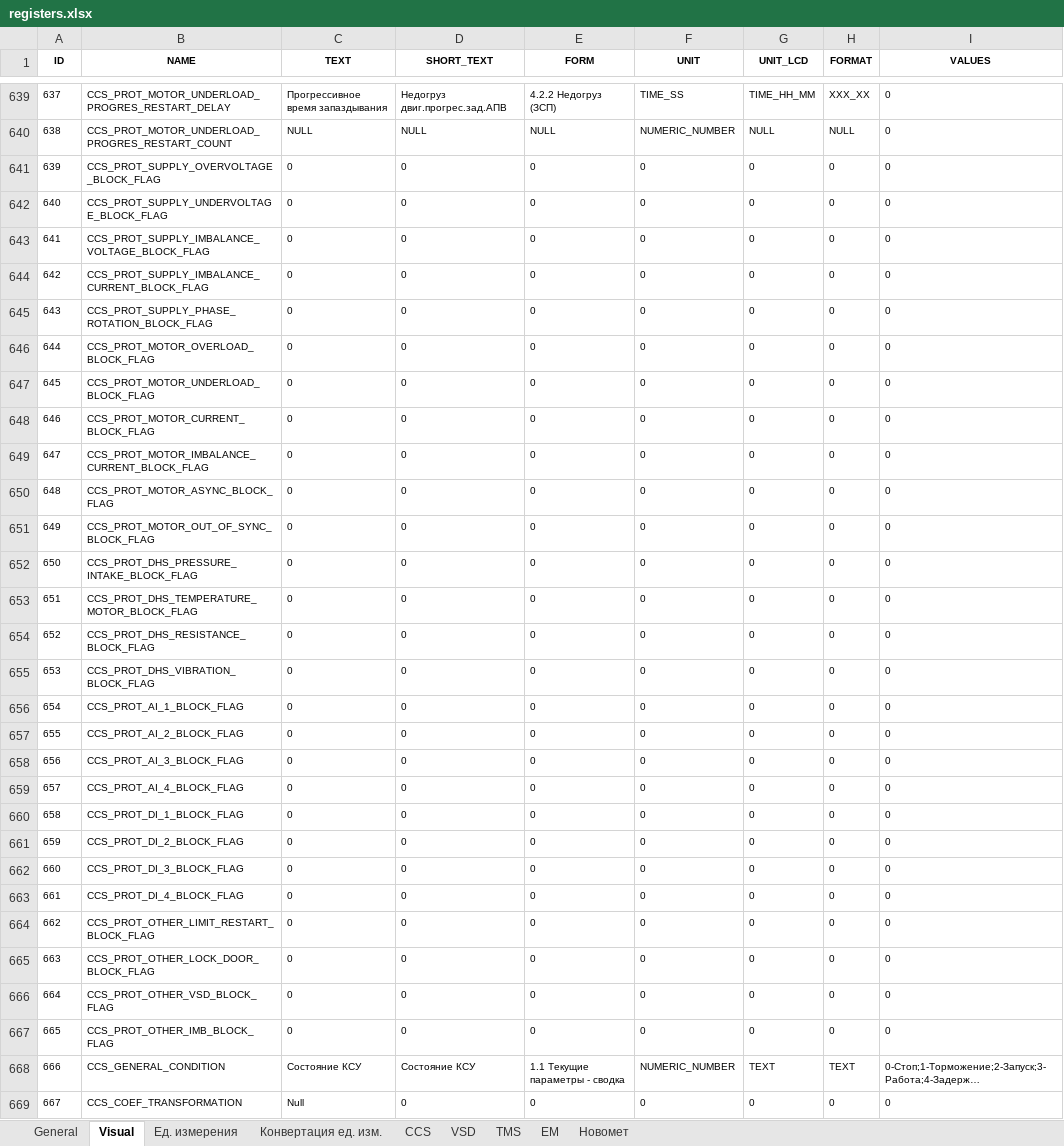
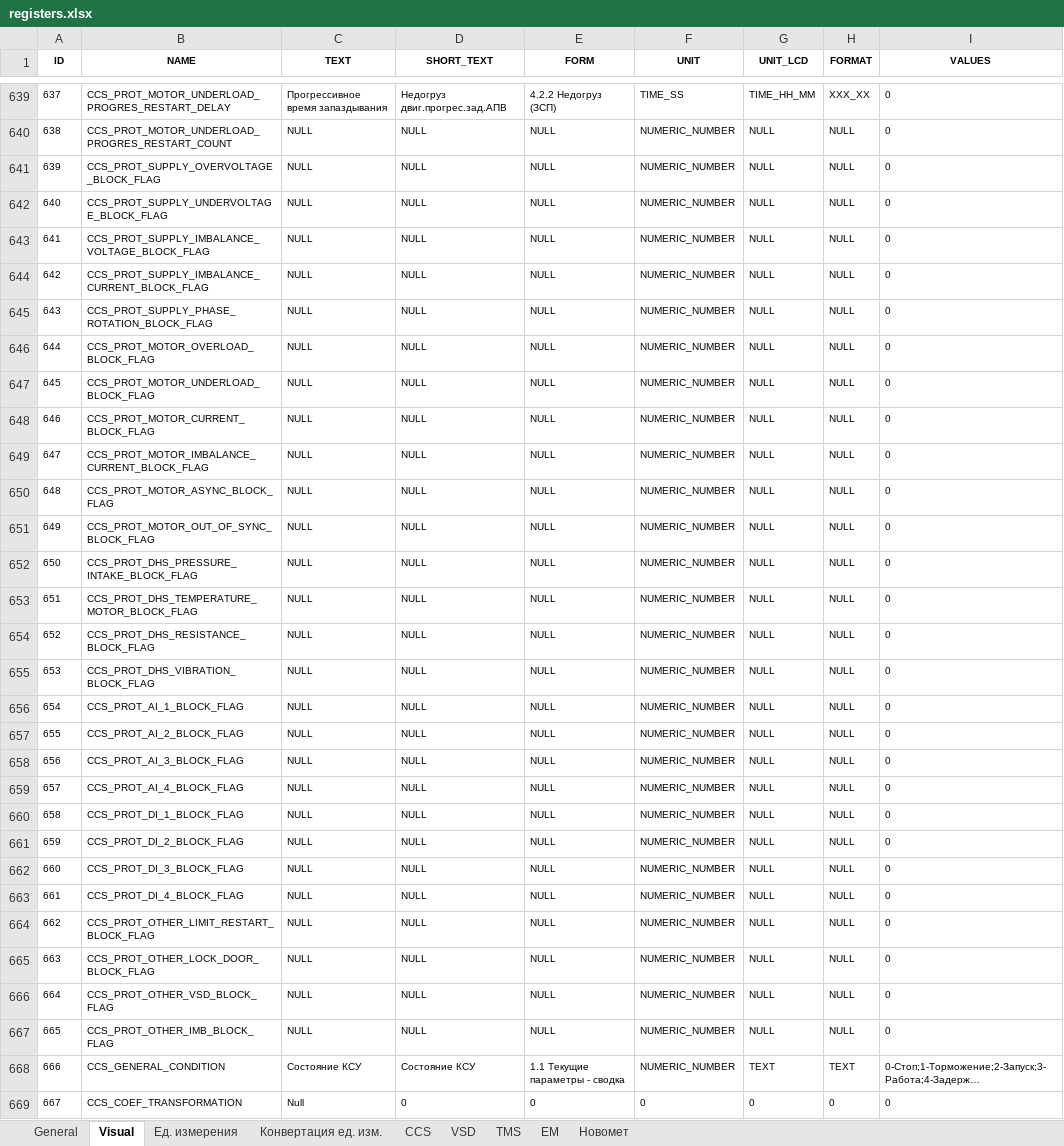
Before and after one commit to htoraby/STM32_Main, an Excel workbook: documentation/registers.xlsx, sheet Visual, drawn as a sheet; only a part is shown, gaps mark what is left out; long unchanged cells end in …; values as stored, in another font and other column widths than the file's, no borders; the diff covers the shown part only; the diff names each change by its address in the sheet, - before the commit and + after, or states it on an @@ line.

```diff
--- a/documentation/registers.xlsx (sheet Visual)
+++ b/documentation/registers.xlsx (sheet Visual)
-C641:C667 (TEXT): 0
+C641:C667 (TEXT): NULL
-D641:D667 (SHORT_TEXT): 0
+D641:D667 (SHORT_TEXT): NULL
-E641:E667 (FORM): 0
+E641:E667 (FORM): NULL
-F641:F667 (UNIT): 0
+F641:F667 (UNIT): NUMERIC_NUMBER
-G641:G667 (UNIT_LCD): 0
+G641:G667 (UNIT_LCD): NULL
-H641:H667 (FORMAT): 0
+H641:H667 (FORMAT): NULL
```
Also changed, not shown: 37 edited cells elsewhere in this sheet, sheet General, sheet CCS, sheet EM, sheet Конвертация ед. изм., sheet Ед. измерения, sheet TMS, 1 more sheet, hidden cells, 2 other files.
